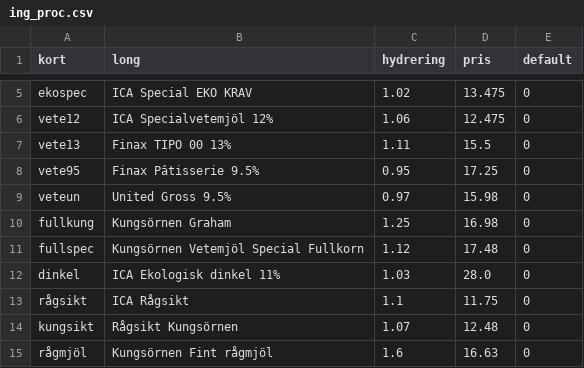
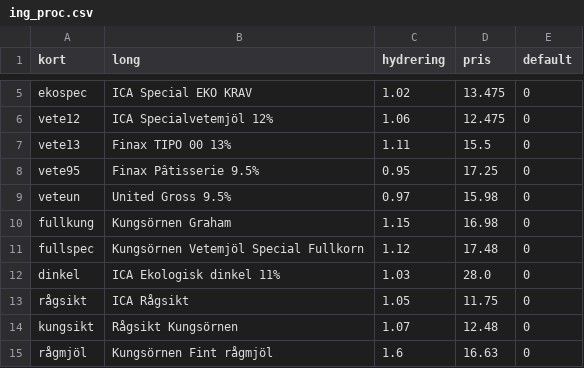
Before and after one commit to magjo67/deg, a CSV file: deg/ing_proc.csv, drawn as a sheet; only a part is shown, gaps mark what is left out.

Commit message:
Hydrering rågsikt

```diff
--- a/deg/ing_proc.csv
+++ b/deg/ing_proc.csv
@@ -9,6 +9,6 @@ vete95,Finax Pâtisserie 9.5%,0.95,17.25,0
 veteun,United Gross 9.5%,0.97,15.98,0
-fullkung,Kungsörnen Graham,1.25,16.98,0
+fullkung,Kungsörnen Graham,1.15,16.98,0
 fullspec,Kungsörnen Vetemjöl Special Fullkorn,1.12,17.48,0
 dinkel,ICA Ekologisk dinkel 11%,1.03,28.0,0
-rågsikt,ICA Rågsikt,1.1,11.75,0
+rågsikt,ICA Rågsikt,1.05,11.75,0
 kungsikt,Rågsikt Kungsörnen,1.07,12.48,0
```
